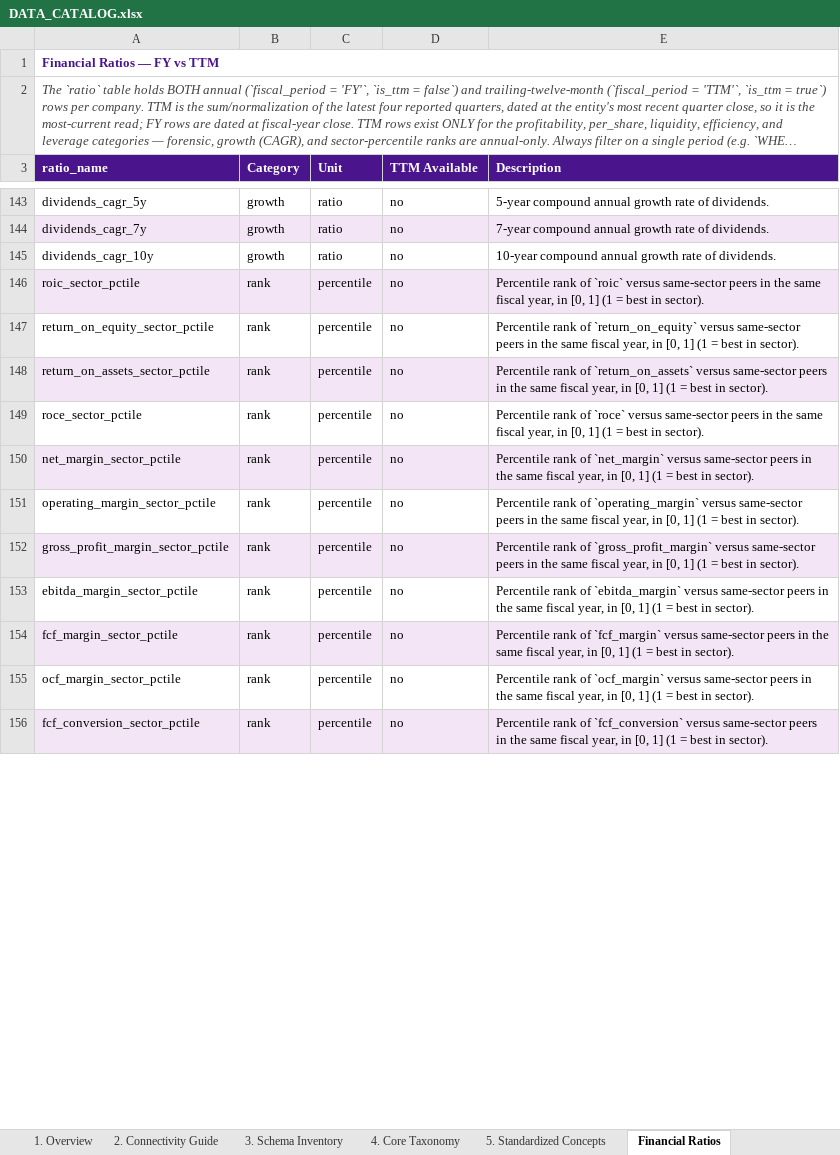
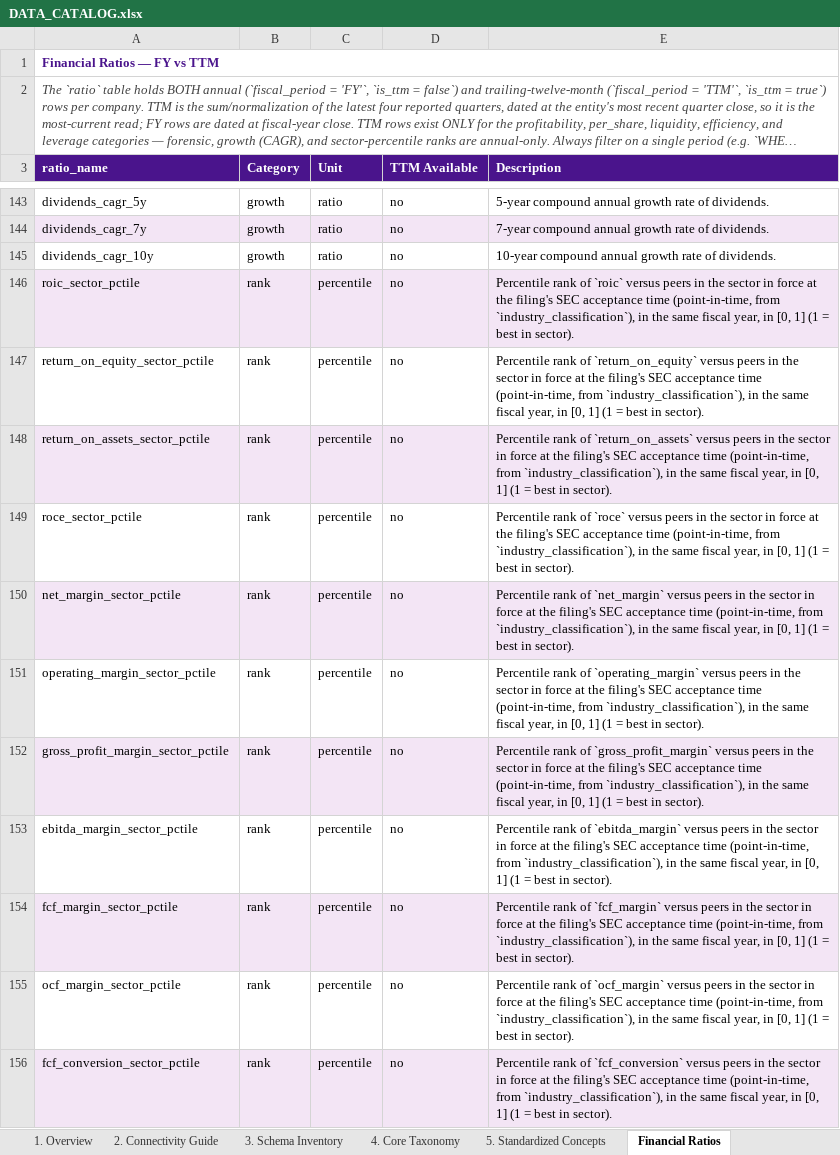
Before and after one commit to valuein/valuein, an Excel workbook: docs/DATA_CATALOG.xlsx, sheet Financial Ratios, drawn as a sheet; only a part is shown, gaps mark what is left out; long unchanged cells end in …; values as stored, in another font and other column widths than the file's, no borders; the diff covers the shown part only; the diff names each change by its address in the sheet, - before the commit and + after, or states it on an @@ line.

```diff
--- a/docs/DATA_CATALOG.xlsx (sheet Financial Ratios)
+++ b/docs/DATA_CATALOG.xlsx (sheet Financial Ratios)
-E146 (Description): …`roic` versus same-sector peers in the…
+E146 (Description): …`roic` versus peers in the sector in force at the filing's SEC acceptance time (point-in-time, from `industry_classification`), in the…
-E147 (Description): …`return_on_equity` versus same-sector peers in the…
+E147 (Description): …`return_on_equity` versus peers in the sector in force at the filing's SEC acceptance time (point-in-time, from `industry_classification`), in the…
-E148 (Description): …`return_on_assets` versus same-sector peers in the…
+E148 (Description): …`return_on_assets` versus peers in the sector in force at the filing's SEC acceptance time (point-in-time, from `industry_classification`), in the…
-E149 (Description): …`roce` versus same-sector peers in the…
+E149 (Description): …`roce` versus peers in the sector in force at the filing's SEC acceptance time (point-in-time, from `industry_classification`), in the…
-E150 (Description): …`net_margin` versus same-sector peers in the…
+E150 (Description): …`net_margin` versus peers in the sector in force at the filing's SEC acceptance time (point-in-time, from `industry_classification`), in the…
-E151 (Description): …`operating_margin` versus same-sector peers in the…
+E151 (Description): …`operating_margin` versus peers in the sector in force at the filing's SEC acceptance time (point-in-time, from `industry_classification`), in the…
-E152 (Description): …`gross_profit_margin` versus same-sector peers in the…
+E152 (Description): …`gross_profit_margin` versus peers in the sector in force at the filing's SEC acceptance time (point-in-time, from `industry_classification`), in the…
-E153 (Description): …`ebitda_margin` versus same-sector peers in the…
+E153 (Description): …`ebitda_margin` versus peers in the sector in force at the filing's SEC acceptance time (point-in-time, from `industry_classification`), in the…
-E154 (Description): …`fcf_margin` versus same-sector peers in the…
+E154 (Description): …`fcf_margin` versus peers in the sector in force at the filing's SEC acceptance time (point-in-time, from `industry_classification`), in the…
-E155 (Description): …`ocf_margin` versus same-sector peers in the…
+E155 (Description): …`ocf_margin` versus peers in the sector in force at the filing's SEC acceptance time (point-in-time, from `industry_classification`), in the…
-E156 (Description): …`fcf_conversion` versus same-sector peers in the…
+E156 (Description): …`fcf_conversion` versus peers in the sector in force at the filing's SEC acceptance time (point-in-time, from `industry_classification`), in the…
```
Also changed, not shown: 11 edited cells elsewhere in this sheet, sheet 5. Standardized Concepts, sheet 1. Overview, 2 other files.
